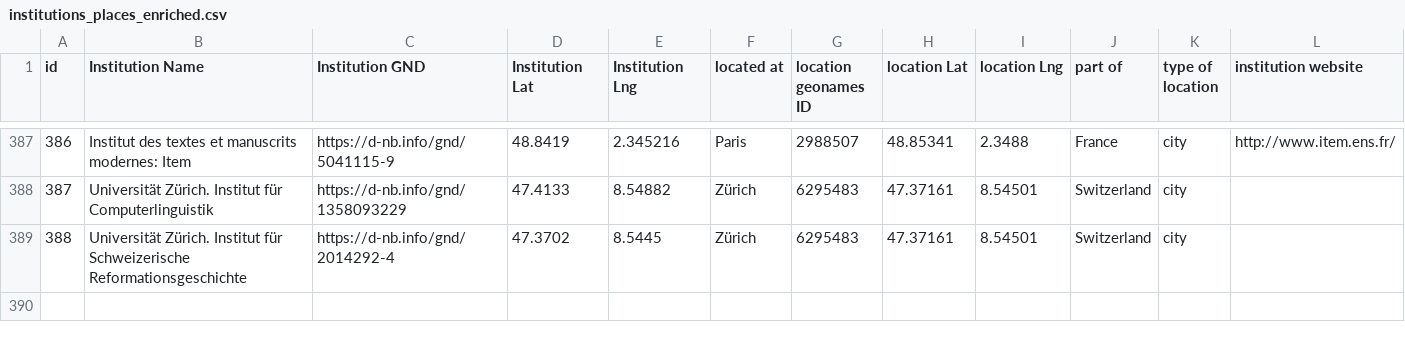
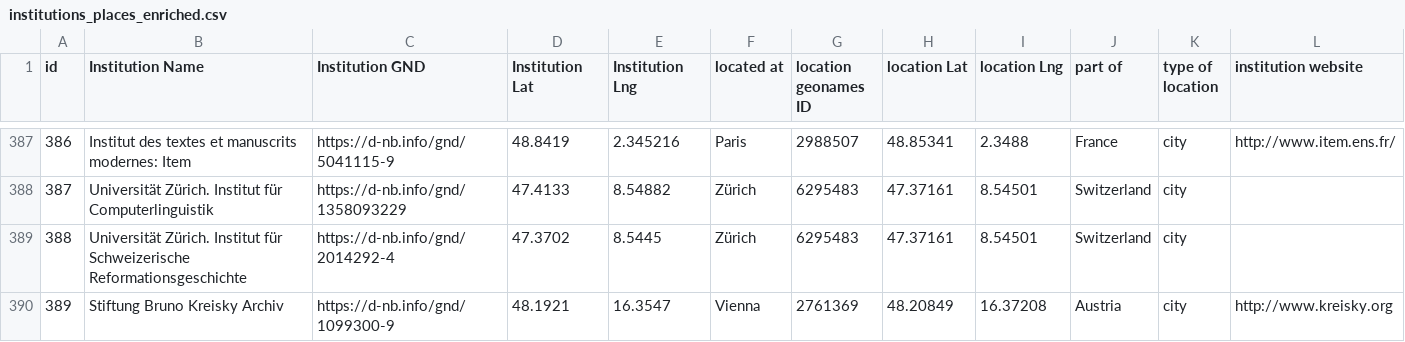
Before and after one commit to dig-Eds-cat/digEds_cat, a CSV file: institutions_places_enriched.csv, drawn as a sheet; only a part is shown, gaps mark what is left out; the diff names each change by its address in the sheet, - before the commit and + after, or states it on an @@ line.

```diff
--- a/institutions_places_enriched.csv
+++ b/institutions_places_enriched.csv
+row 390: 389 | Stiftung Bruno Kreisky Archiv | https://d-nb.info/gnd/1099300-9 | 48.1921 | 16.3547 | Vienna | 2761369 | 48.20849 | 16.37208 | Austria | city | http://www.kreisky.org
```
Also changed, not shown: digEds_cat.csv.
